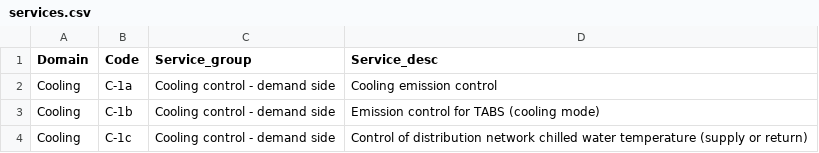
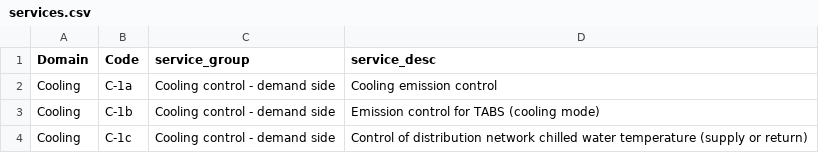
Before and after one commit to ntua-el19160/SRI_Calculator, a CSV file: Classes_CSV/services.csv, drawn as a sheet; only a part is shown.

```diff
--- a/Classes_CSV/services.csv
+++ b/Classes_CSV/services.csv
@@ -1,2 +1,2 @@
-Domain,Code,Service_group,Service_desc
+Domain,Code,service_group,service_desc
 Cooling,C-1a,"Cooling control - demand side","Cooling emission control"
```
Also changed, not shown: Classes_CSV/levels_new.csv, 3 other files.
